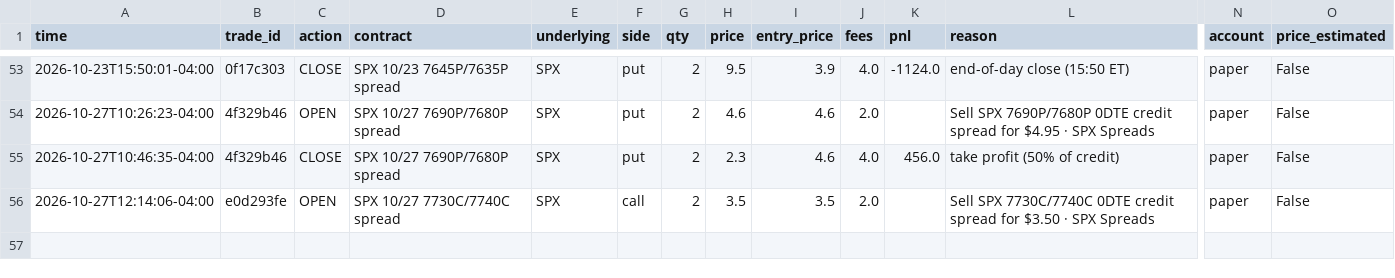
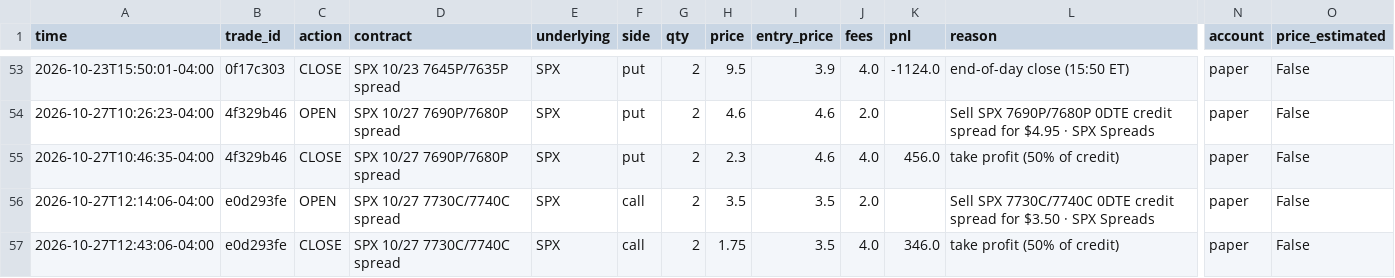
Before and after one commit to gutlapalli10/trade-journal, a CSV file: trades.csv, drawn as a sheet; only a part is shown, gaps mark what is left out; rows hold the shown columns only; the diff names each change by its address in the sheet, - before the commit and + after, or states it on an @@ line.

Commit message:
Update trade journal (56 orders)

```diff
--- a/trades.csv
+++ b/trades.csv
+row 57: 2026-10-27T12:43:06-04:00 | e0d293fe | CLOSE | SPX 10/27 7730C/7740C spread | SPX | call | 2 | 1.75 | 3.5 | 4.0 | 346.0 | take profit (50% of credit) | paper | False
```
